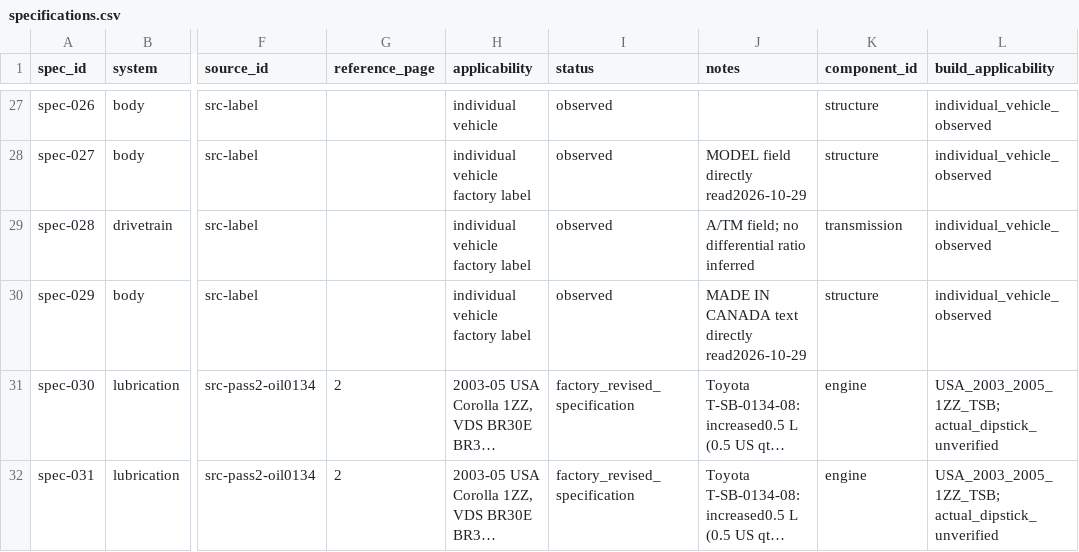
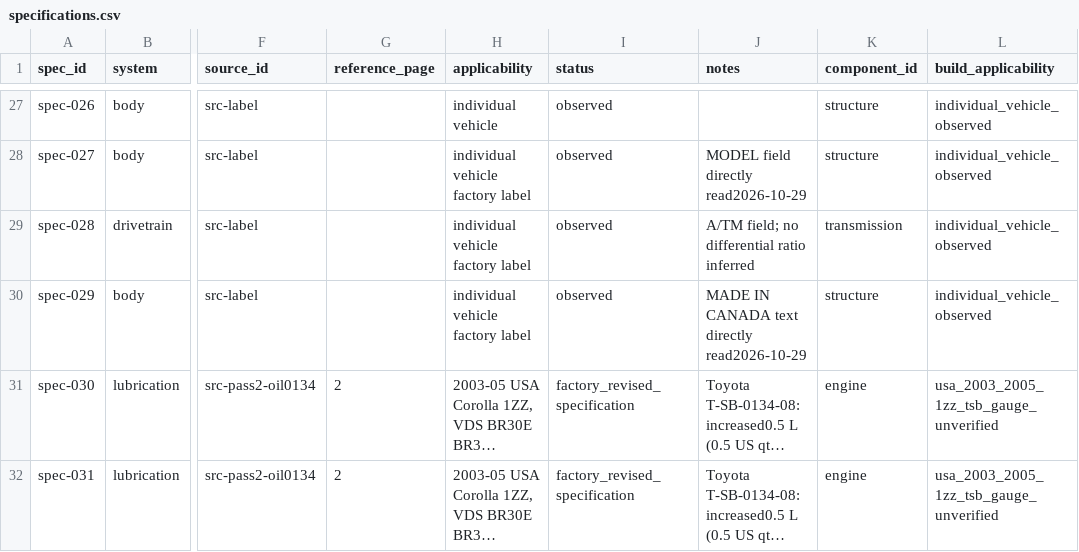
Before and after one commit to 79cbd8hmgj-wq/Felicity, a CSV file: database/specifications.csv, drawn as a sheet; only a part is shown, gaps mark what is left out; long unchanged cells end in …; the diff names each change by its address in the sheet, - before the commit and + after, or states it on an @@ line.

Commit message:
spec: mark updated 1ZZ dipstick capacities with validated factory-revision scope

```diff
--- a/database/specifications.csv
+++ b/database/specifications.csv
-L31:L32 (build_applicability): USA_2003_2005_1ZZ_TSB; actual_dipstick_unverified
+L31:L32 (build_applicability): usa_2003_2005_1zz_tsb_gauge_unverified
```
